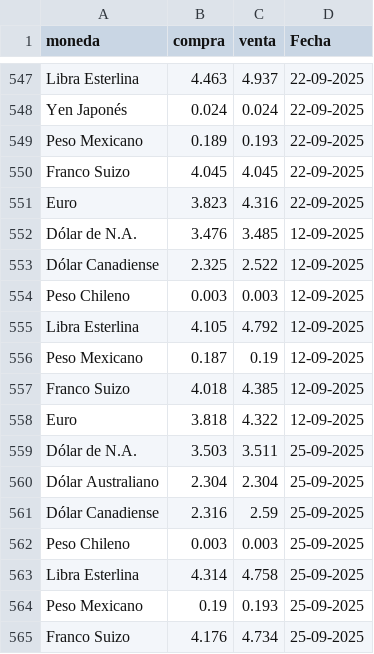
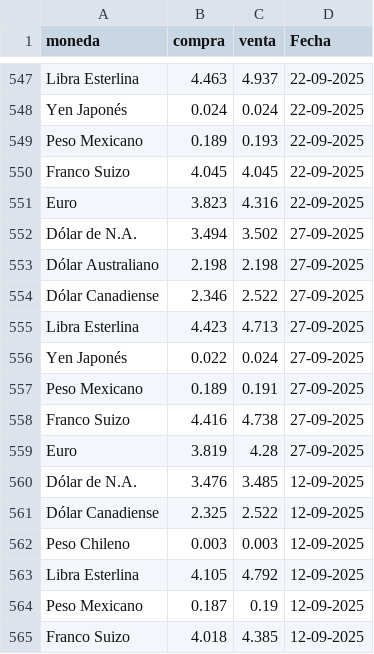
Before and after one commit to CuevaGavilanBenjamin/webscrapping_auto, a CSV file: TRANSFORM/reporte_consolidado.csv, drawn as a sheet; only a part is shown, gaps mark what is left out; the shorter side is filled out with more unchanged rows.

Commit message:
Automated ETL data update: 27-09-2025

```diff
--- a/TRANSFORM/reporte_consolidado.csv
+++ b/TRANSFORM/reporte_consolidado.csv
@@ -551,2 +551,10 @@ Franco Suizo,4.045,4.045,22-09-2025
 Euro,3.823,4.316,22-09-2025
+Dólar de N.A.,3.494,3.502,27-09-2025
+Dólar Australiano,2.198,2.198,27-09-2025
+Dólar Canadiense,2.346,2.522,27-09-2025
+Libra Esterlina,4.423,4.713,27-09-2025
+Yen Japonés,0.022,0.024,27-09-2025
+Peso Mexicano,0.189,0.191,27-09-2025
+Franco Suizo,4.416,4.738,27-09-2025
+Euro,3.819,4.28,27-09-2025
 Dólar de N.A.,3.476,3.485,12-09-2025
```
Also changed, not shown: 1 other file.
